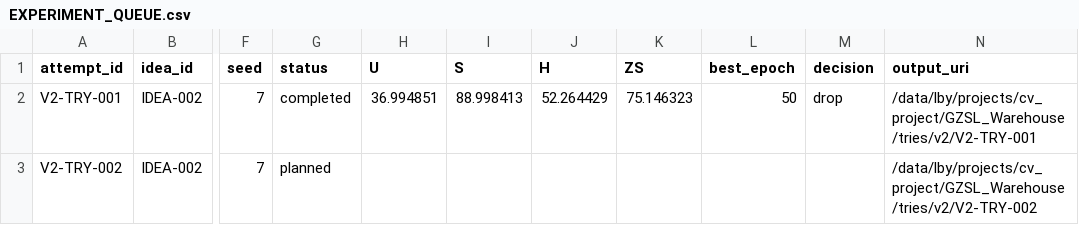
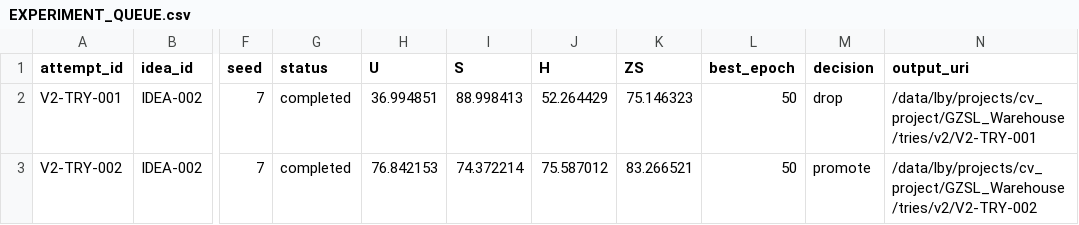
Before and after one commit to GetlotMoney/gzsl-paper, a CSV file: experiments/v2/EXPERIMENT_QUEUE.csv, drawn as a sheet; only a part is shown, gaps mark what is left out; the diff names each change by its address in the sheet, - before the commit and + after, or states it on an @@ line.

Commit message:
experiment: promote V2-TRY-002 candidate

```diff
--- a/experiments/v2/EXPERIMENT_QUEUE.csv
+++ b/experiments/v2/EXPERIMENT_QUEUE.csv
-G3 (status): planned
+G3 (status): completed
-H3 (U): (empty)
+H3 (U): 76.842153
-I3 (S): (empty)
+I3 (S): 74.372214
-J3 (H): (empty)
+J3 (H): 75.587012
-K3 (ZS): (empty)
+K3 (ZS): 83.266521
-L3 (best_epoch): (empty)
+L3 (best_epoch): 50
-M3 (decision): (empty)
+M3 (decision): promote
```
Also changed, not shown: 2 other files.
